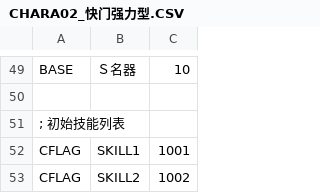
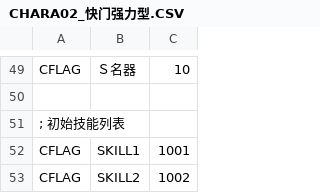
Before and after one commit to SisanTsz/eraDungeon, a CSV file: CSV/CHARA/CHARA02_快门强力型.CSV, drawn as a sheet; only a part is shown, gaps mark what is left out; the diff covers the shown part only; the diff names each change by its address in the sheet, - before the commit and + after, or states it on an @@ line.

```diff
--- a/CSV/CHARA/CHARA02_快门强力型.CSV
+++ b/CSV/CHARA/CHARA02_快门强力型.CSV
-A49: BASE
+A49: CFLAG
```
Also changed, not shown: 25 edited cells elsewhere in this file, CSV/CHARA/CHARA03_快门速度型.CSV, CSV/CHARA/CHARA04_快门智慧型.CSV, 7 other files.
